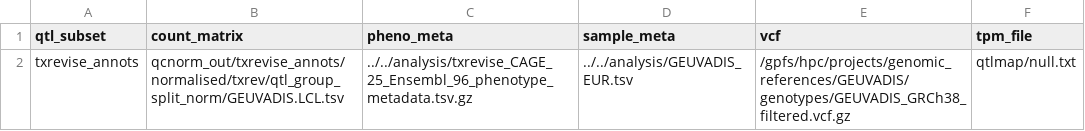
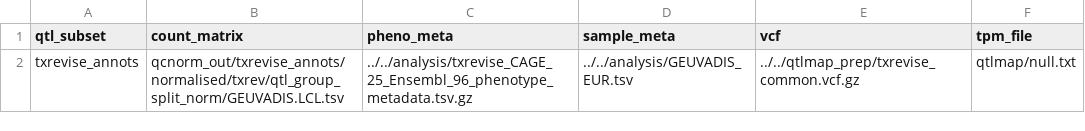
Before and after one commit to andreasvija/cage, a TSV file: pipeline/sources_annots.tsv, drawn as a sheet.

```diff
--- a/pipeline/sources_annots.tsv
+++ b/pipeline/sources_annots.tsv
@@ -1,2 +1,2 @@
 qtl_subset	count_matrix	pheno_meta	sample_meta	vcf	tpm_file
-txrevise_annots	qcnorm_out/txrevise_annots/normalised/txrev/qtl_group_split_norm/GEUVADIS.LCL.tsv	../../analysis/txrevise_CAGE_25_Ensembl_96_phenotype_metadata.tsv.gz	../../analysis/GEUVADIS_EUR.tsv	/gpfs/hpc/projects/genomic_references/GEUVADIS/genotypes/GEUVADIS_GRCh38_filtered.vcf.gz	qtlmap/null.txt
+txrevise_annots	qcnorm_out/txrevise_annots/normalised/txrev/qtl_group_split_norm/GEUVADIS.LCL.tsv	../../analysis/txrevise_CAGE_25_Ensembl_96_phenotype_metadata.tsv.gz	../../analysis/GEUVADIS_EUR.tsv	../../qtlmap_prep/txrevise_common.vcf.gz	qtlmap/null.txt
```
Also changed, not shown: pipeline/sources_cage.tsv, pipeline/sources_txrevise.tsv, 1 other file.
